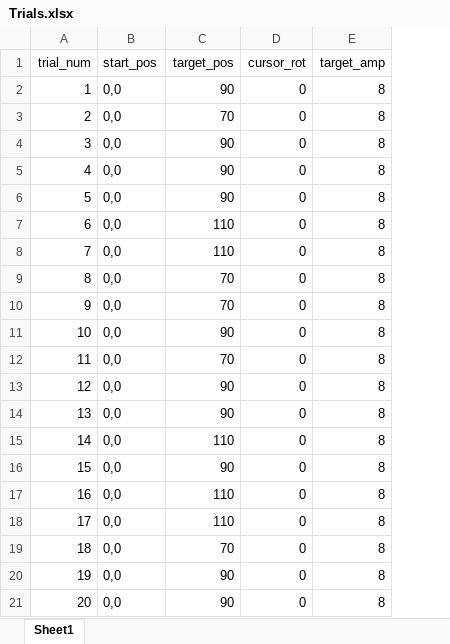
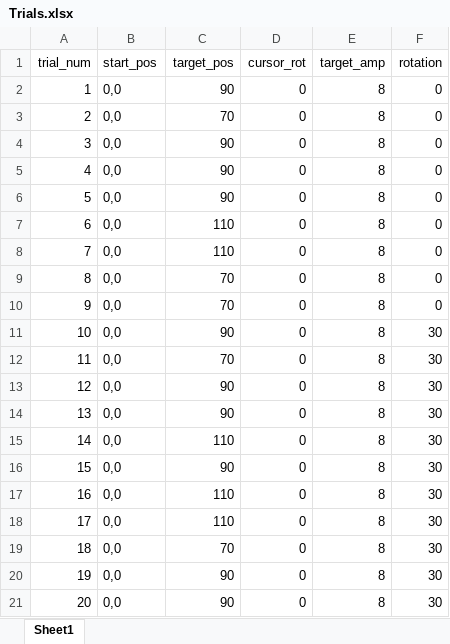
Before and after one commit to GreggEschelmuller/wrist_rotation, an Excel workbook: Trials.xlsx, sheet Sheet1, drawn as a sheet; values as stored, in another font and other column widths than the file's, no borders; the diff names each change by its address in the sheet, - before the commit and + after, or states it on an @@ line.

```diff
--- a/Trials.xlsx (sheet Sheet1)
+++ b/Trials.xlsx (sheet Sheet1)
+column F (rotation), rows 2-21: 0 | 0 | 0 | 0 | 0 | 0 | 0 | 0 | 0 | 30 | 30 | 30 | 30 | 30 | 30 | 30 | 30 | 30 | 30 | 30
```
Also changed, not shown: 7 other files.
